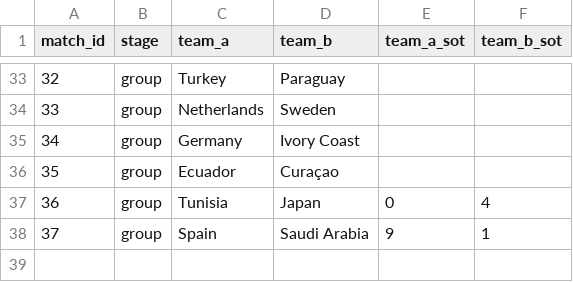
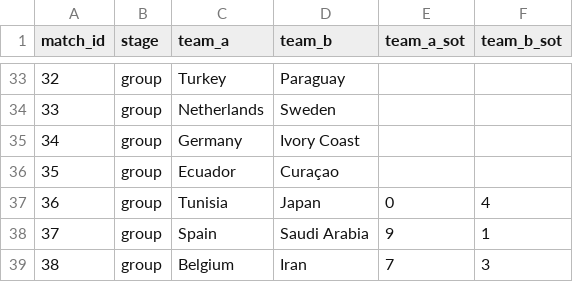
Before and after one commit to Godfrey811/wc2026friends, a CSV file: data/matches.csv, drawn as a sheet; only a part is shown, gaps mark what is left out; the diff names each change by its address in the sheet, - before the commit and + after, or states it on an @@ line.

```diff
--- a/data/matches.csv
+++ b/data/matches.csv
+row 39: 38 | group | Belgium | Iran | 7 | 3
```
Also changed, not shown: data/cards.csv, data/subs.csv.
